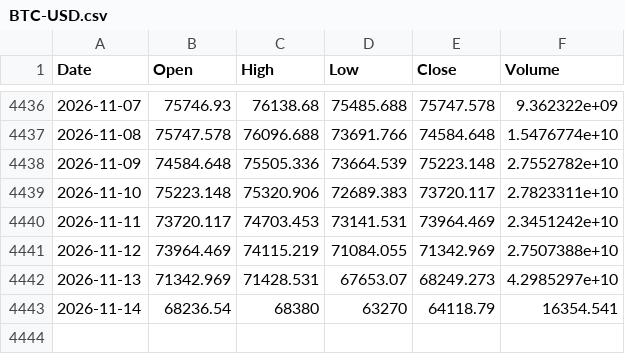
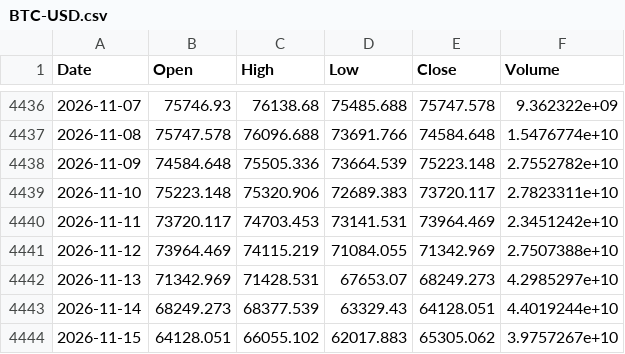
Before and after one commit to Kvelliken/krypto-signaler, a CSV file: data/BTC-USD.csv, drawn as a sheet; only a part is shown, gaps mark what is left out.

```diff
--- a/data/BTC-USD.csv
+++ b/data/BTC-USD.csv
@@ -4442,2 +4442,3 @@ Date,Open,High,Low,Close,Volume
 2026-11-13,71342.969,71428.531,67653.07,68249.273,4.2985297e+10
-2026-11-14,68236.54,68380,63270,64118.79,16354.541
+2026-11-14,68249.273,68377.539,63329.43,64128.051,4.4019244e+10
+2026-11-15,64128.051,66055.102,62017.883,65305.062,3.9757267e+10
```
Also changed, not shown: data/ETH-USD.csv, data/FNG.csv, 4 other files.
